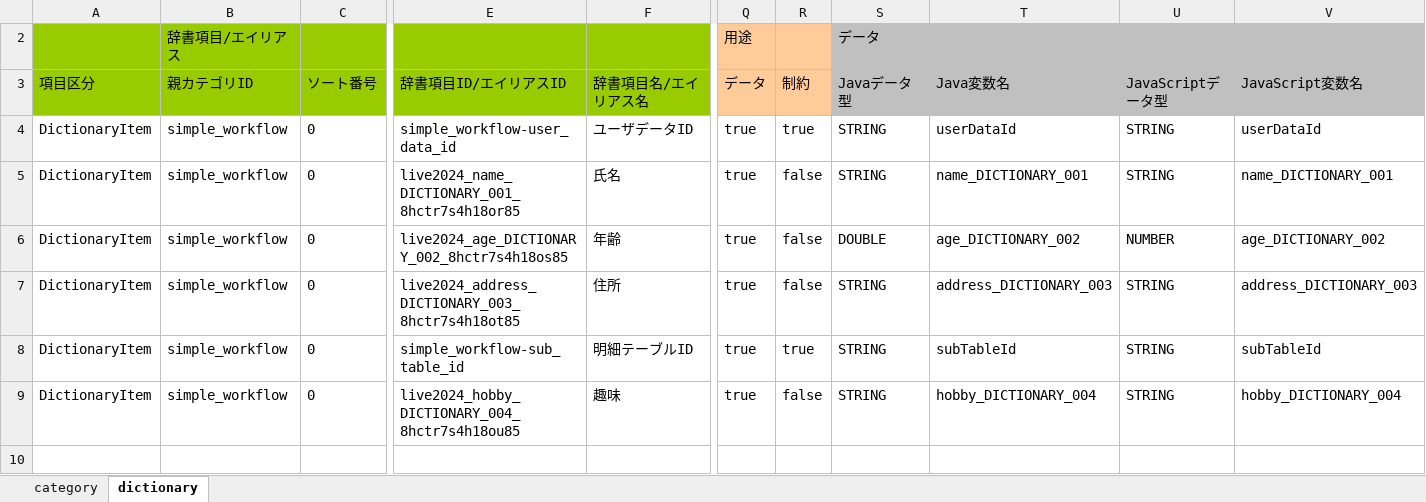
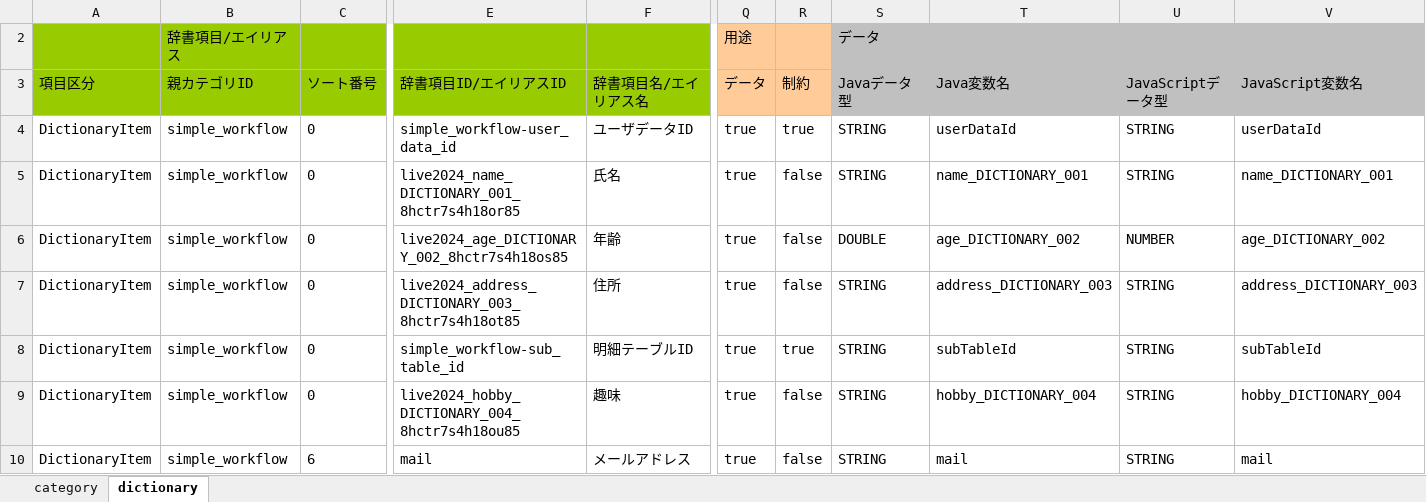
Before and after one commit to nishikawayusuke/live2024, an Excel workbook: live2024/source/im-repository/im-repository-export-data.xlsx, sheet dictionary, drawn as a sheet; only a part is shown, gaps mark what is left out; values as stored, in another font and other column widths than the file's, no borders; rows hold the shown columns only; the diff names each change by its address in the sheet, - before the commit and + after, or states it on an @@ line.

Commit message:
メールアドレス項目追加

```diff
--- a/live2024/source/im-repository/im-repository-export-data.xlsx (sheet dictionary)
+++ b/live2024/source/im-repository/im-repository-export-data.xlsx (sheet dictionary)
+row 10: DictionaryItem | simple_workflow | 6 | mail | メールアドレス | true | false | STRING | mail | STRING | mail
```
Also changed, not shown: 6 other files.
